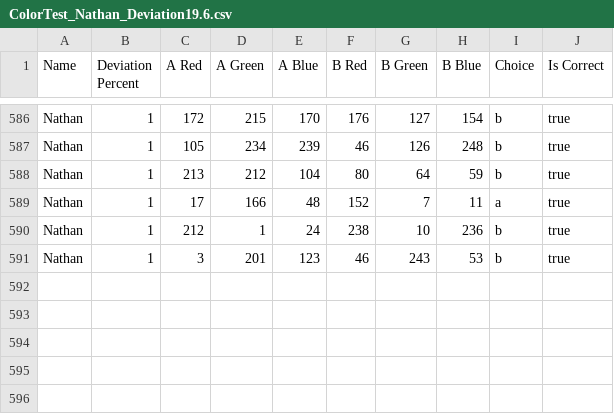
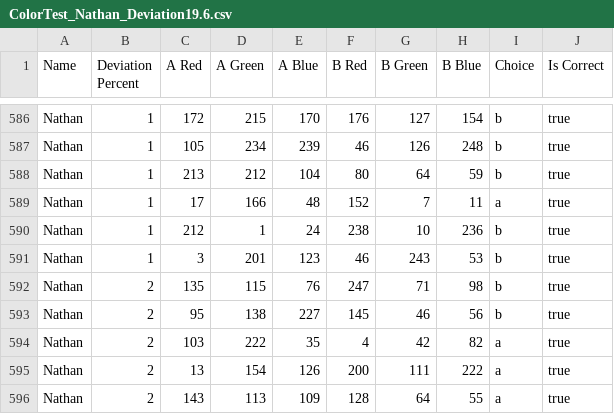
Before and after one commit to nbrader/nbrader.com-colour-discern, a CSV file: ColorTest_Nathan_Deviation19.6.csv, drawn as a sheet; only a part is shown, gaps mark what is left out.

Commit message:
Added more results

```diff
--- a/ColorTest_Nathan_Deviation19.6.csv
+++ b/ColorTest_Nathan_Deviation19.6.csv
@@ -591 +591,6 @@ Nathan,1,212,1,24,238,10,236,b,true
 Nathan,1,3,201,123,46,243,53,b,true
+Nathan,2,135,115,76,247,71,98,b,true
+Nathan,2,95,138,227,145,46,56,b,true
+Nathan,2,103,222,35,4,42,82,a,true
+Nathan,2,13,154,126,200,111,222,a,true
+Nathan,2,143,113,109,128,64,55,a,true
```
